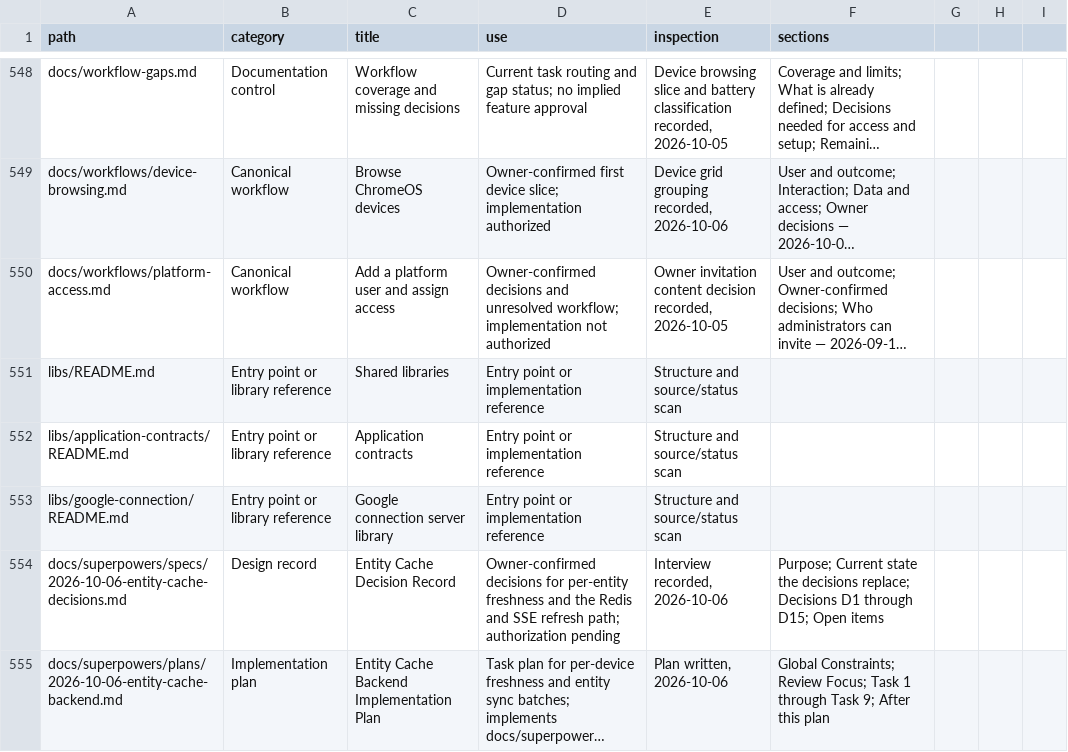
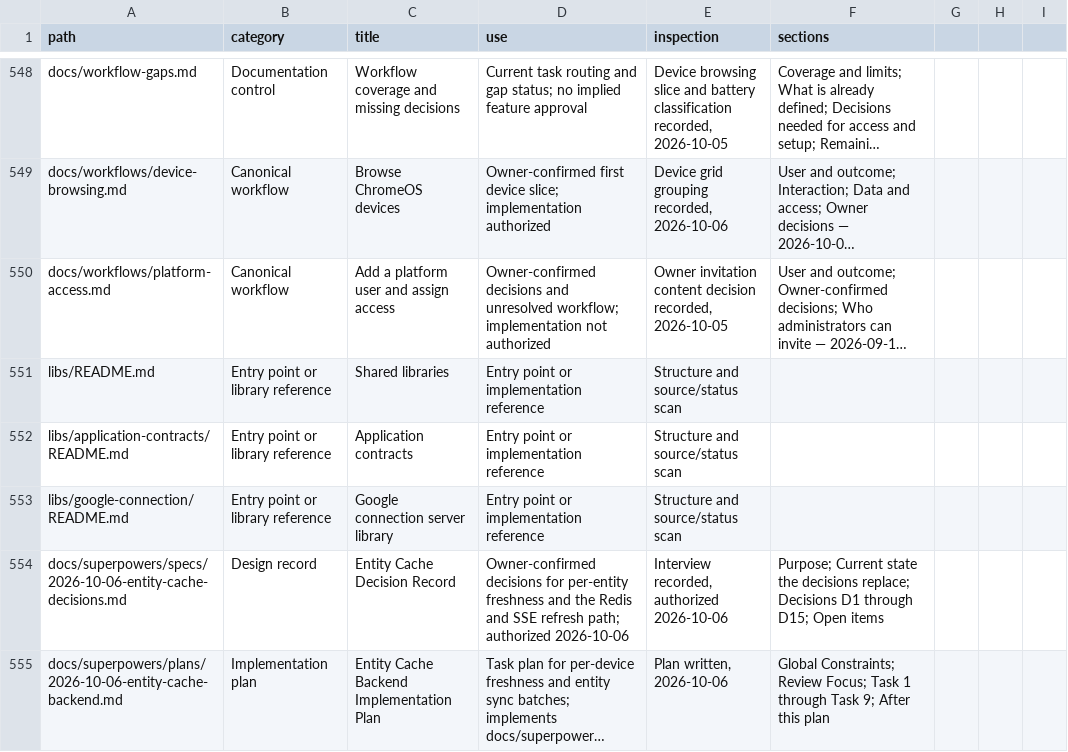
Before and after one commit to CampusCommander/campus-commander, a CSV file: docs/document-index.csv, drawn as a sheet; only a part is shown, gaps mark what is left out; long unchanged cells end in …; the diff names each change by its address in the sheet, - before the commit and + after, or states it on an @@ line.

```diff
--- a/docs/document-index.csv
+++ b/docs/document-index.csv
-D554 (use): …refresh path; authorization pending
+D554 (use): …refresh path; authorized 2026-10-06
-E554 (inspection): Interview recorded, 2026-10-06
+E554 (inspection): Interview recorded, authorized 2026-10-06
```
Also changed, not shown: 3 other files.
